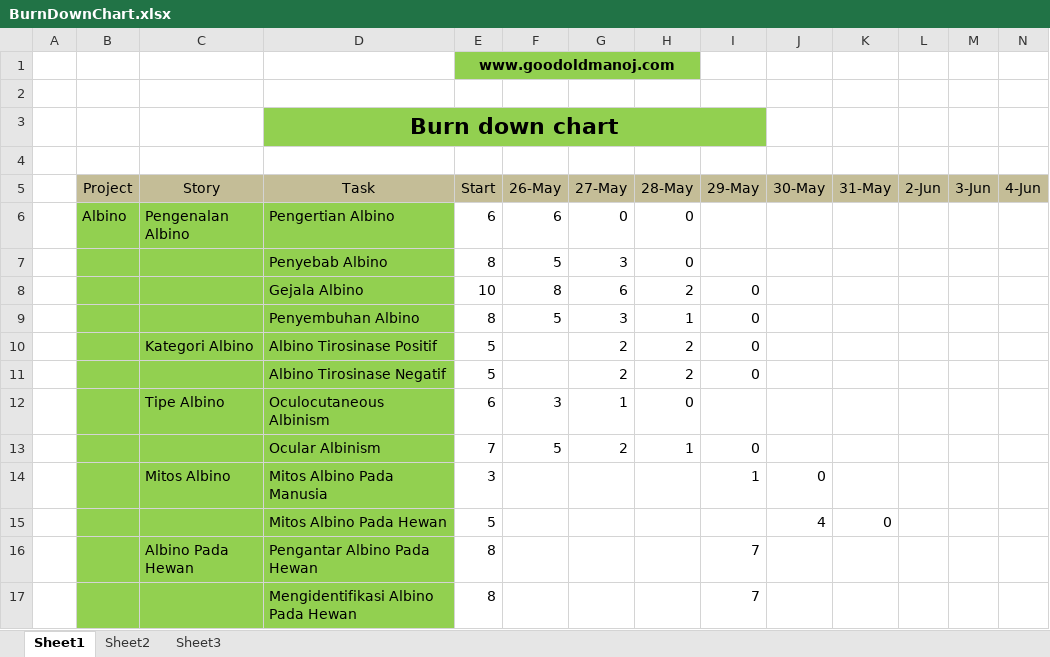
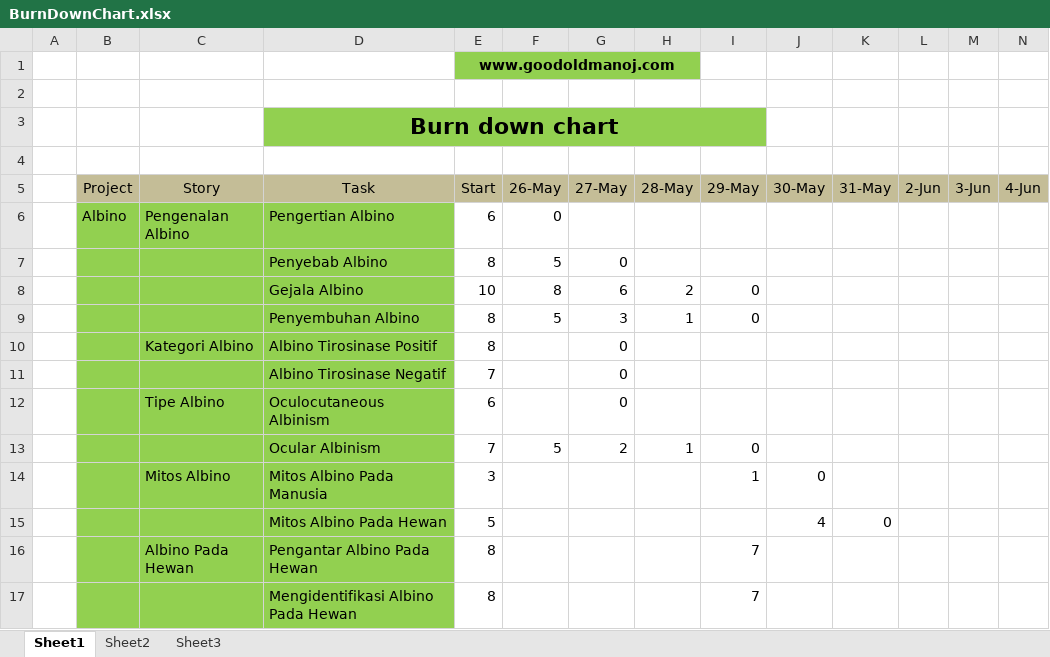
Before and after one commit to Farial/ACE, an Excel workbook: public/Log Book dan BurnDownChart/BurnDownChart.xlsx, sheet Sheet1, drawn as a sheet; only a part is shown; values as stored, in another font and other column widths than the file's, no borders; charts and pictures not drawn; removed rows and columns are numbered as before the commit, all else as after; rows hold the shown columns only; the diff covers the shown part only; the diff names each change by its address in the sheet, - before the commit and + after, or states it on an @@ line.

Commit message:
rapikan dan tambah style slide albino hewan

```diff
--- a/public/Log Book dan BurnDownChart/BurnDownChart.xlsx (sheet Sheet1)
+++ b/public/Log Book dan BurnDownChart/BurnDownChart.xlsx (sheet Sheet1)
-F6 (26-May): 6
+F6 (26-May): 0
-G6 (27-May): 0
+G6 (27-May): (empty)
-H6:H7 (28-May): 0
+H6:H7 (28-May): (empty)
-G7 (27-May): 3
+G7 (27-May): 0
-row 10:  |  | Kategori Albino | Albino Tirosinase Positif | 5 |  | 2 | 2 | 0
-row 11:  |  |  | Albino Tirosinase Negatif | 5 |  | 2 | 2 | 0
-row 12:  |  | Tipe Albino | Oculocutaneous Albinism | 6 | 3 | 1 | 0
+row 10:  |  | Kategori Albino | Albino Tirosinase Positif | 8 |  | 0
+row 11:  |  |  | Albino Tirosinase Negatif | 7 |  | 0
+row 12:  |  | Tipe Albino | Oculocutaneous Albinism | 6 |  | 0
```
Also changed, not shown: 9 added rows, 9 removed rows and 6 edited cells elsewhere in this sheet, charts or pictures, 5 other files.
